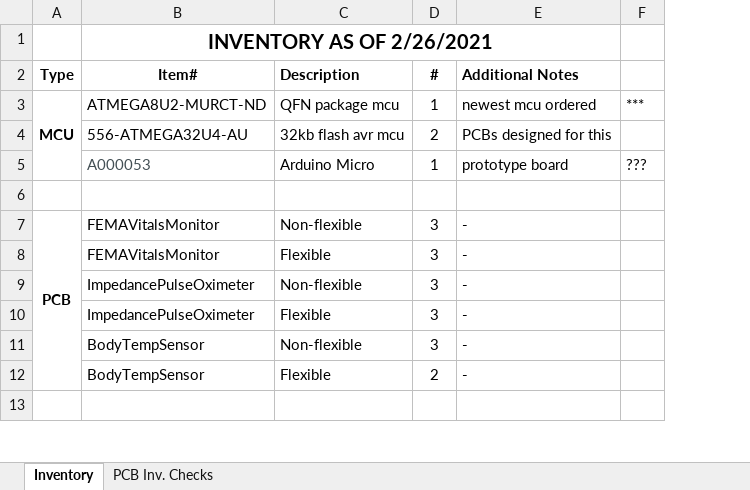
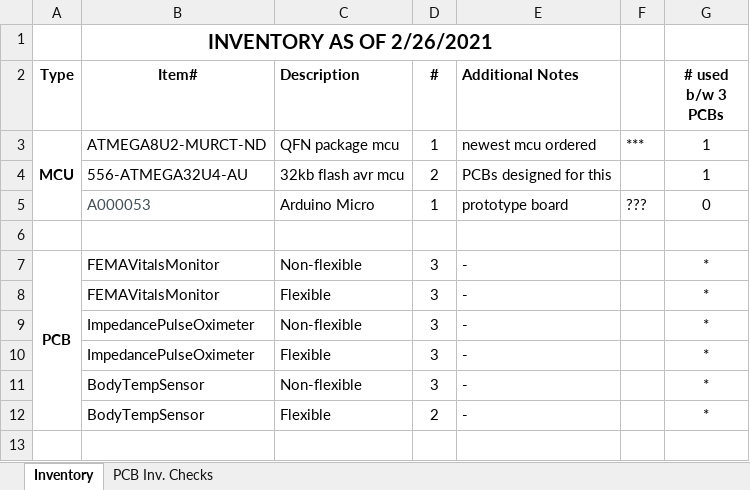
Before and after one commit to PwndaThePwner/Hydration, an Excel workbook: Inventory.xlsx, sheet Inventory, drawn as a sheet; only a part is shown; values as stored, in another font and other column widths than the file's, no borders; the diff names each change by its address in the sheet, - before the commit and + after, or states it on an @@ line.

Commit message:
3/4 Update

```diff
--- a/Inventory.xlsx (sheet Inventory)
+++ b/Inventory.xlsx (sheet Inventory)
+column G (# used b/w 3 PCBs), rows 3-12: 1 | 1 | 0 |  | * | * | * | * | * | *
```
Also changed, not shown: sheet PCB Inv. Checks.
